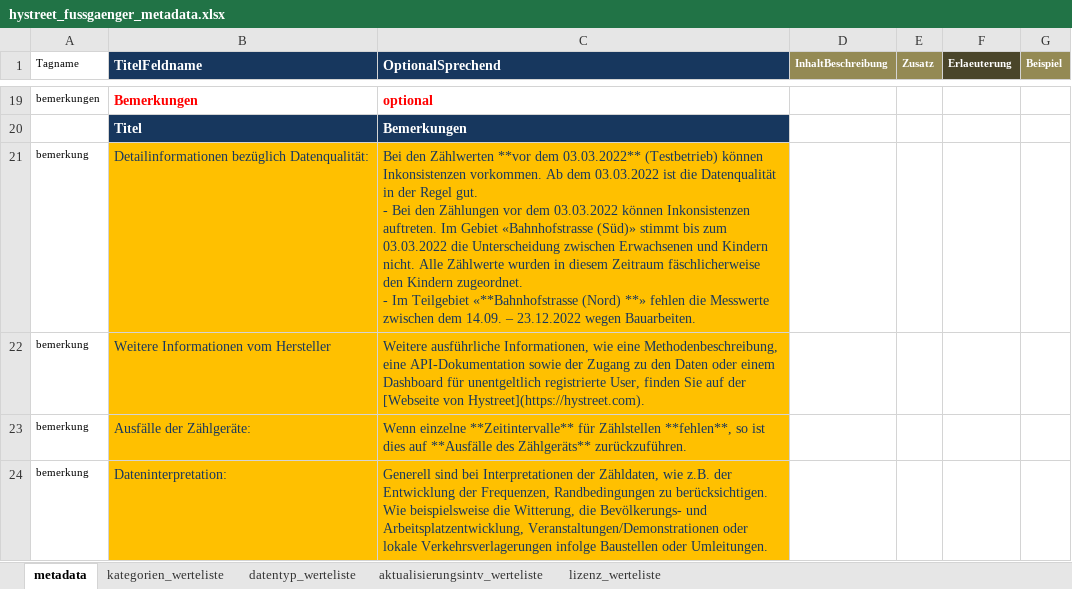
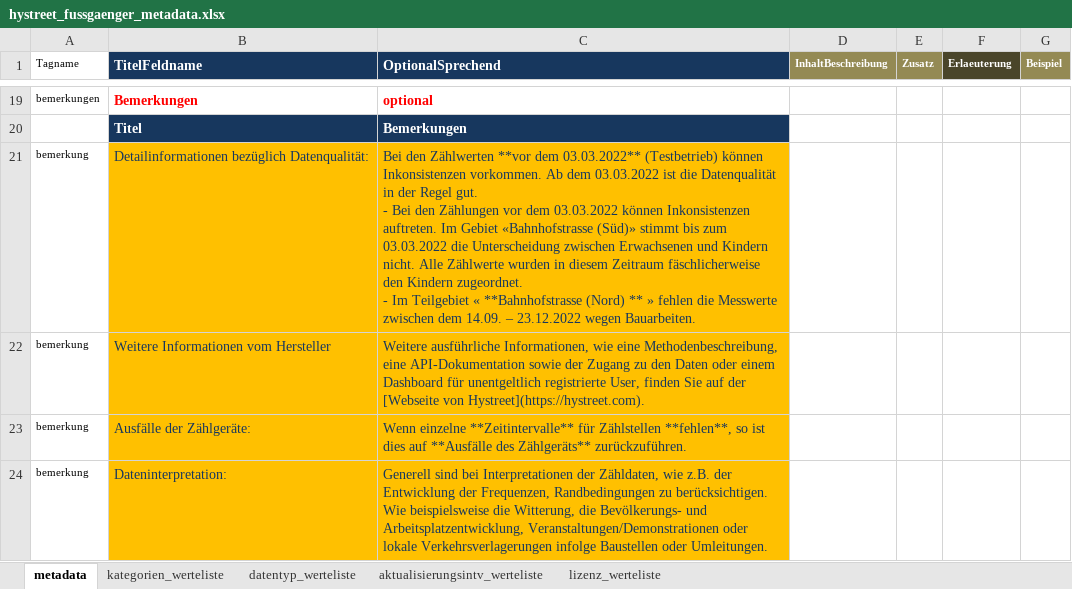
Before and after one commit to opendatazurich/opendatazurich.github.io, an Excel workbook: automation/hystreet_fussgaengerfrequenzen/hystreet_fussgaenger_metadata.xlsx, sheet metadata, drawn as a sheet; only a part is shown, gaps mark what is left out; values as stored, in another font and other column widths than the file's, no borders; the diff names each change by its address in the sheet, - before the commit and + after, or states it on an @@ line.

Commit message:
Update hystreet_fussgaenger_metadata.xlsx
Formatierungsprobleme: «**...**» macht kein Bold im Text. Nun habe ich einen Leerschlag hinzugefügt.

```diff
--- a/automation/hystreet_fussgaengerfrequenzen/hystreet_fussgaenger_metadata.xlsx (sheet metadata)
+++ b/automation/hystreet_fussgaengerfrequenzen/hystreet_fussgaenger_metadata.xlsx (sheet metadata)
-C21 (OptionalSprechend): …Im Teilgebiet «**Bahnhofstrasse (Nord) **» fehlen die…
+C21 (OptionalSprechend): …Im Teilgebiet « **Bahnhofstrasse (Nord) ** » fehlen die…
```
